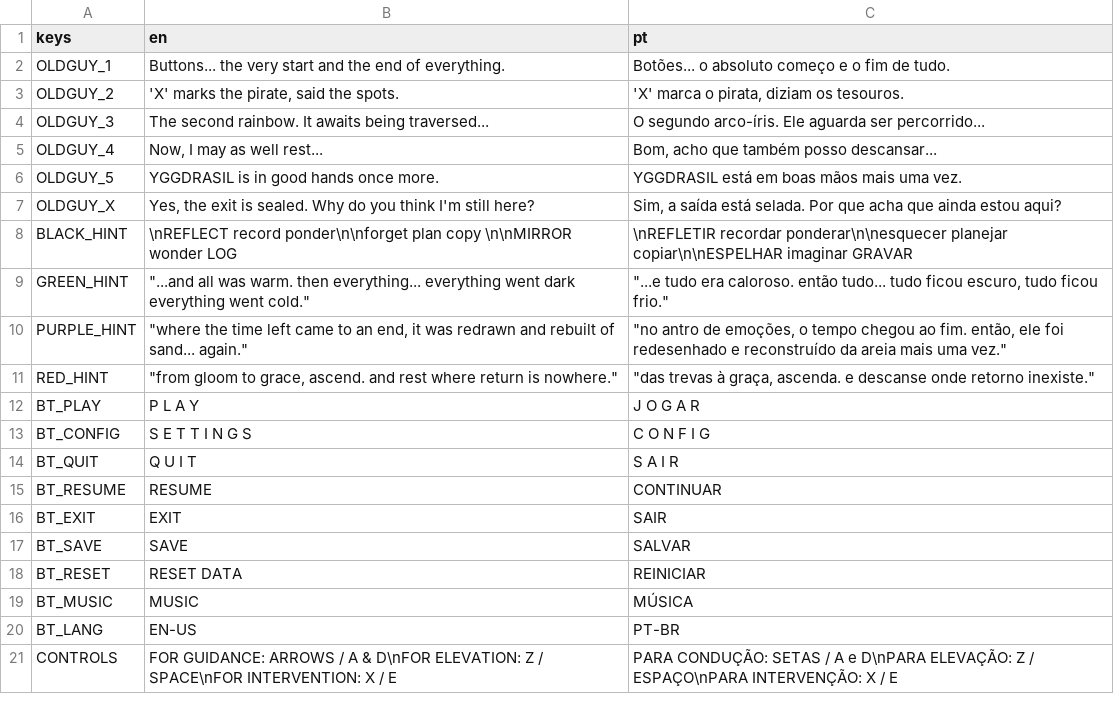
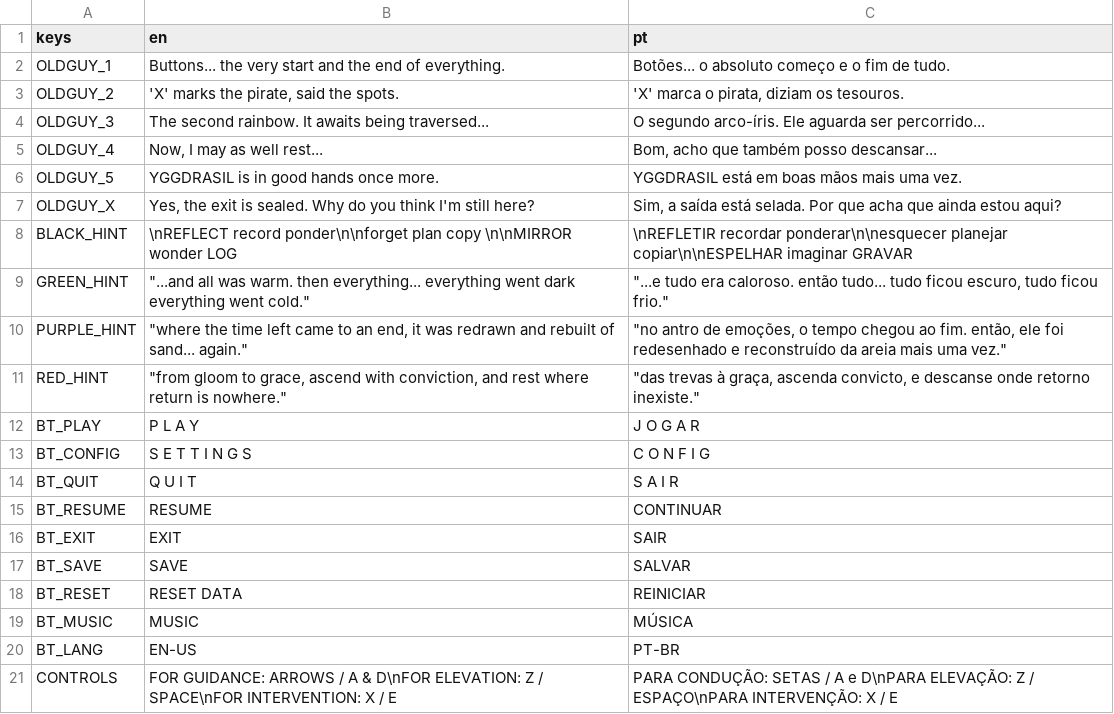
Before and after one commit to iianTP/YGGDRASIL, a CSV file: Assets/dialogues.csv, drawn as a sheet.

```diff
--- a/Assets/dialogues.csv
+++ b/Assets/dialogues.csv
@@ -10,3 +10,3 @@ GREEN_HINT;"""...and all was warm. then everything... everything went dark every
 PURPLE_HINT;"""where the time left came to an end, it was redrawn and rebuilt of sand... again.""";"""no antro de emoções, o tempo chegou ao fim. então, ele foi redesenhado e reconstruído da areia mais uma vez."""
-RED_HINT;"""from gloom to grace, ascend. and rest where return is nowhere.""";"""das trevas  à graça, ascenda. e descanse onde retorno inexiste."""
+RED_HINT;"""from gloom to grace, ascend with conviction, and rest where return is nowhere.""";"""das trevas  à graça, ascenda convicto, e descanse onde retorno inexiste."""
 BT_PLAY;P L A Y;J O G A R
```
Also changed, not shown: 5 other files.
